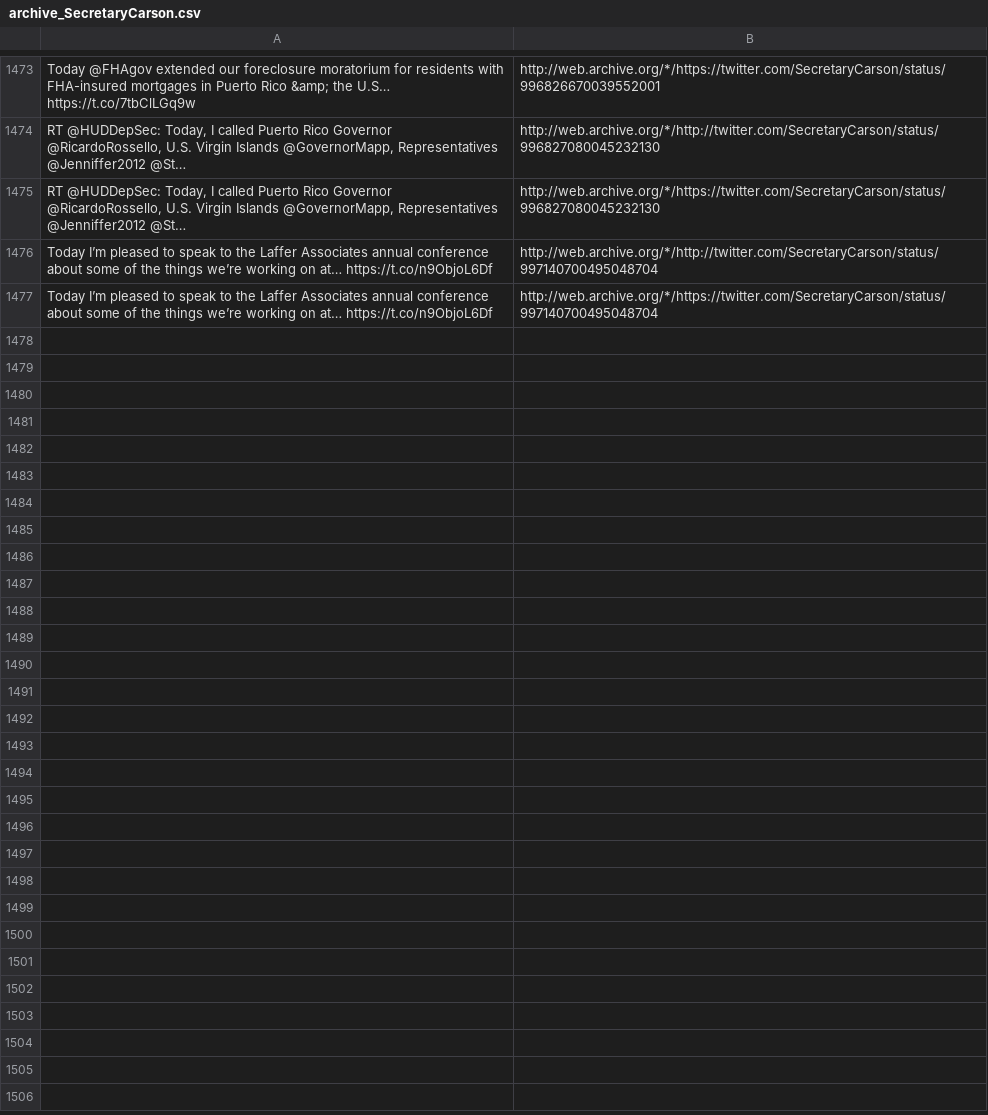
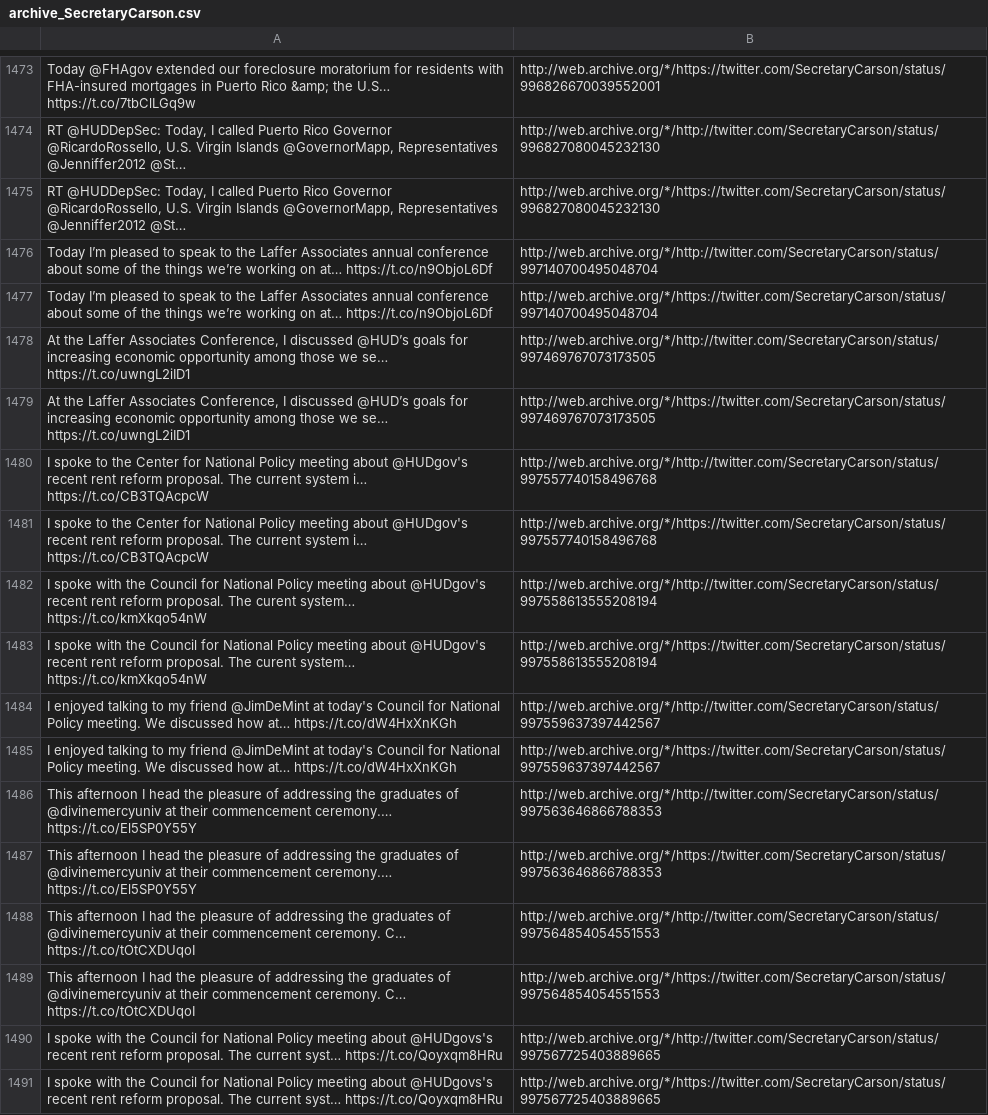
Before and after one commit to patrick-brian-mooney/archive-junta, a CSV file: data/archive_SecretaryCarson.csv, drawn as a sheet; only a part is shown, gaps mark what is left out; the diff names each change by its address in the sheet, - before the commit and + after, or states it on an @@ line.

```diff
--- a/data/archive_SecretaryCarson.csv
+++ b/data/archive_SecretaryCarson.csv
+row 1478: At the Laffer Associates Conference, I discussed @HUD’s goals for increasing economic opportunity among those we se… https://t.co/uwngL2iID1 | http://web.archive.org/*/http://twitter.com/SecretaryCarson/status/997469767073173505
+row 1479: At the Laffer Associates Conference, I discussed @HUD’s goals for increasing economic opportunity among those we se… https://t.co/uwngL2iID1 | http://web.archive.org/*/https://twitter.com/SecretaryCarson/status/997469767073173505
+row 1480: I spoke to the Center for National Policy meeting about @HUDgov's recent rent reform proposal. The current system i… https://t.co/CB3TQAcpcW | http://web.archive.org/*/http://twitter.com/SecretaryCarson/status/997557740158496768
+row 1481: I spoke to the Center for National Policy meeting about @HUDgov's recent rent reform proposal. The current system i… https://t.co/CB3TQAcpcW | http://web.archive.org/*/https://twitter.com/SecretaryCarson/status/997557740158496768
+row 1482: I spoke with the Council for National Policy meeting about @HUDgov's recent rent reform proposal. The curent system… https://t.co/kmXkqo54nW | http://web.archive.org/*/http://twitter.com/SecretaryCarson/status/997558613555208194
+row 1483: I spoke with the Council for National Policy meeting about @HUDgov's recent rent reform proposal. The curent system… https://t.co/kmXkqo54nW | http://web.archive.org/*/https://twitter.com/SecretaryCarson/status/997558613555208194
+row 1484: I enjoyed talking to my friend @JimDeMint at today's Council for National Policy meeting. We discussed how at… https://t.co/dW4HxXnKGh | http://web.archive.org/*/http://twitter.com/SecretaryCarson/status/997559637397442567
+row 1485: I enjoyed talking to my friend @JimDeMint at today's Council for National Policy meeting. We discussed how at… https://t.co/dW4HxXnKGh | http://web.archive.org/*/https://twitter.com/SecretaryCarson/status/997559637397442567
+row 1486: This afternoon I head the pleasure of addressing the graduates of @divinemercyuniv at their commencement ceremony.… https://t.co/El5SP0Y55Y | http://web.archive.org/*/http://twitter.com/SecretaryCarson/status/997563646866788353
+row 1487: This afternoon I head the pleasure of addressing the graduates of @divinemercyuniv at their commencement ceremony.… https://t.co/El5SP0Y55Y | http://web.archive.org/*/https://twitter.com/SecretaryCarson/status/997563646866788353
+row 1488: This afternoon I had the pleasure of addressing the graduates of @divinemercyuniv at their commencement ceremony. C… https://t.co/tOtCXDUqoI | http://web.archive.org/*/http://twitter.com/SecretaryCarson/status/997564854054551553
+row 1489: This afternoon I had the pleasure of addressing the graduates of @divinemercyuniv at their commencement ceremony. C… https://t.co/tOtCXDUqoI | http://web.archive.org/*/https://twitter.com/SecretaryCarson/status/997564854054551553
+row 1490: I spoke with the Council for National Policy meeting about @HUDgovs's recent rent reform proposal. The current syst… https://t.co/Qoyxqm8HRu | http://web.archive.org/*/http://twitter.com/SecretaryCarson/status/997567725403889665
+row 1491: I spoke with the Council for National Policy meeting about @HUDgovs's recent rent reform proposal. The current syst… https://t.co/Qoyxqm8HRu | http://web.archive.org/*/https://twitter.com/SecretaryCarson/status/997567725403889665
```
Also changed, not shown: data/archive_BetsyDeVosED.csv, data/archive_JessicaDitto45.csv, 38 other files.
